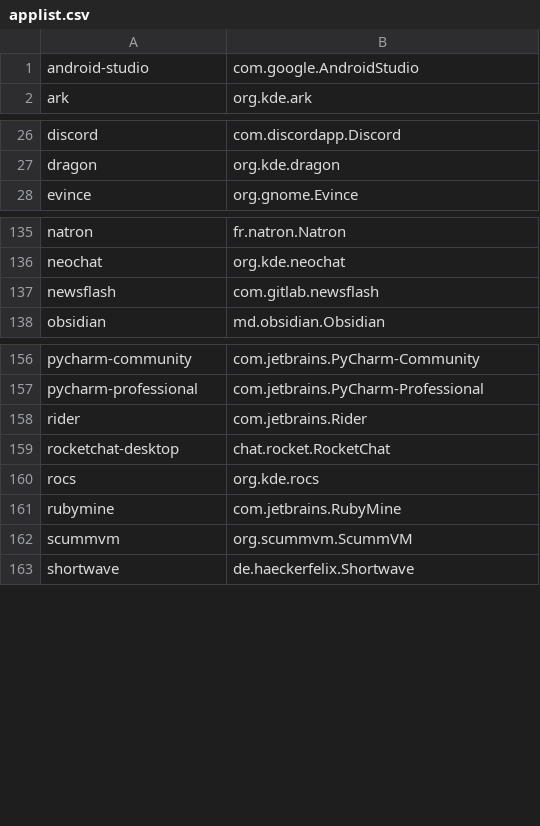
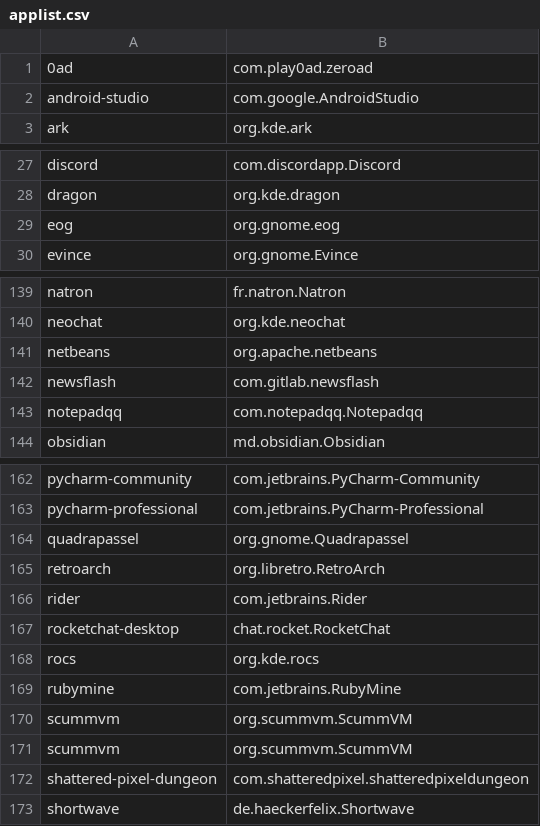
Before and after one commit to popey/unsnap, a CSV file: applist.csv, drawn as a sheet; only a part is shown, gaps mark what is left out; the diff covers the shown part only; the diff names each change by its address in the sheet, - before the commit and + after, or states it on an @@ line.

Commit message:
Added more games and apps

```diff
--- a/applist.csv
+++ b/applist.csv
+row 1: 0ad | com.play0ad.zeroad
+row 29: eog | org.gnome.eog
+row 141: netbeans | org.apache.netbeans
+row 143: notepadqq | com.notepadqq.Notepadqq
+row 164: quadrapassel | org.gnome.Quadrapassel
+row 165: retroarch | org.libretro.RetroArch
+row 171: scummvm | org.scummvm.ScummVM
+row 172: shattered-pixel-dungeon | com.shatteredpixel.shatteredpixeldungeon
```
Also changed, not shown: 4 added rows elsewhere in this file.
